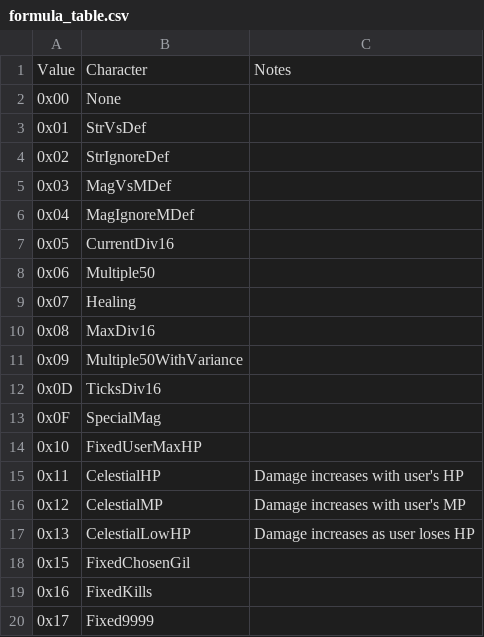
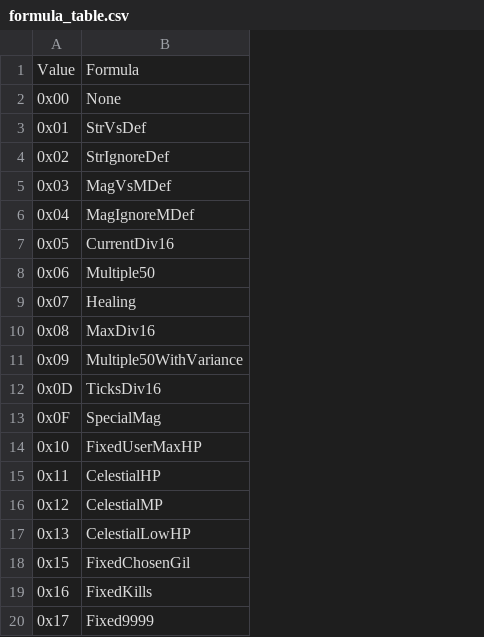
Before and after one commit to AFriendlyIrin/FFX-Info, a CSV file: docs/_data/tech/data-files/formula_table.csv, drawn as a sheet; the diff names each change by its address in the sheet, - before the commit and + after, or states it on an @@ line.

Commit message:
Update formula_table.csv

```diff
--- a/docs/_data/tech/data-files/formula_table.csv
+++ b/docs/_data/tech/data-files/formula_table.csv
-column C, rows 1-17: Notes |  |  |  |  |  |  |  |  |  |  |  |  |  | Damage increases with user's HP | Damage increases with user's MP | Damage increases as user loses HP
-B1: Character
+B1: Formula
```
